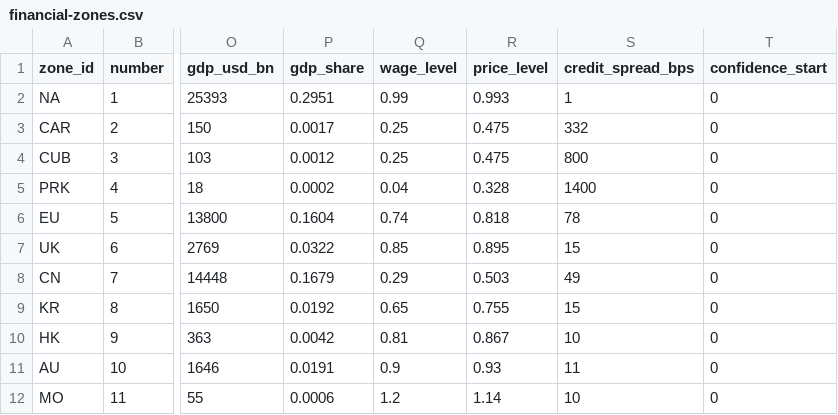
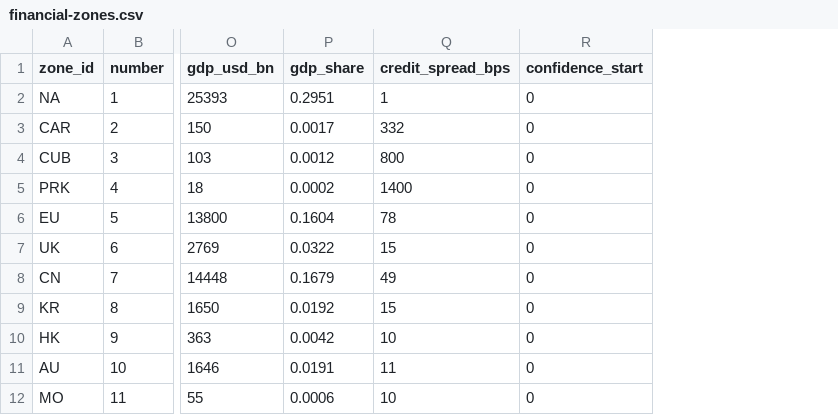
Before and after one commit to logan-czar/TechnoCapital20FF, a CSV file: docs/design/data/financial-zones.csv, drawn as a sheet; only a part is shown, gaps mark what is left out; the diff names each change by its address in the sheet, - before the commit and + after, or states it on an @@ line.

```diff
--- a/docs/design/data/financial-zones.csv
+++ b/docs/design/data/financial-zones.csv
-column Q (wage_level), rows 2-12: 0.99 | 0.25 | 0.25 | 0.04 | 0.74 | 0.85 | 0.29 | 0.65 | 0.81 | 0.9 | 1.2
-column R (price_level), rows 2-12: 0.993 | 0.475 | 0.475 | 0.328 | 0.818 | 0.895 | 0.503 | 0.755 | 0.867 | 0.93 | 1.14
```
Also changed, not shown: 8 other files.
